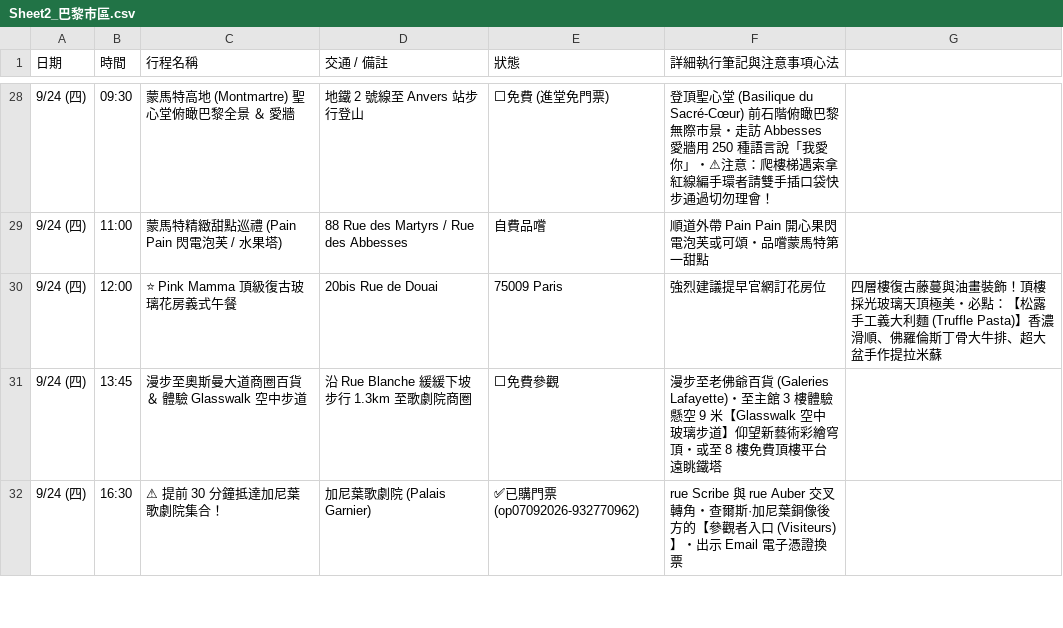
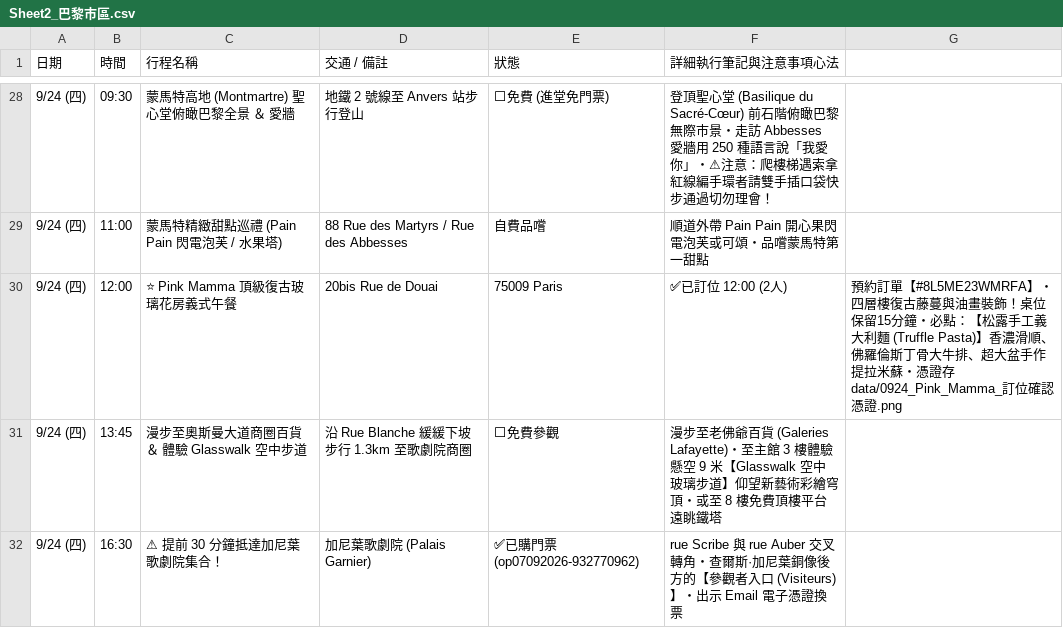
Before and after one commit to 56webb/mimo, a CSV file: Sheet2_巴黎市區.csv, drawn as a sheet; only a part is shown, gaps mark what is left out.

```diff
--- a/Sheet2_巴黎市區.csv
+++ b/Sheet2_巴黎市區.csv
@@ -29,3 +29,3 @@
 9/24 (四),11:00,蒙馬特精緻甜點巡禮 (Pain Pain 閃電泡芙 / 水果塔),88 Rue des Martyrs / Rue des Abbesses,自費品嚐,順道外帶 Pain Pain 開心果閃電泡芙或可頌・品嚐蒙馬特第一甜點
-9/24 (四),12:00,⭐ Pink Mamma 頂級復古玻璃花房義式午餐,20bis Rue de Douai, 75009 Paris,強烈建議提早官網訂花房位,四層樓復古藤蔓與油畫裝飾！頂樓採光玻璃天頂極美・必點：【松露手工義大利麵 (Truffle Pasta)】香濃滑順、佛羅倫斯丁骨大牛排、超大盆手作提拉米蘇
+9/24 (四),12:00,⭐ Pink Mamma 頂級復古玻璃花房義式午餐,20bis Rue de Douai, 75009 Paris,✅已訂位 12:00 (2人),預約訂單【#8L5ME23WMRFA】・四層樓復古藤蔓與油畫裝飾！桌位保留15分鐘・必點：【松露手工義大利麵 (Truffle Pasta)】香濃滑順、佛羅倫斯丁骨大牛排、超大盆手作提拉米蘇・憑證存 data/0924_Pink_Mamma_訂位確認憑證.png
 9/24 (四),13:45,漫步至奧斯曼大道商圈百貨 ＆ 體驗 Glasswalk 空中步道,沿 Rue Blanche 緩緩下坡步行 1.3km 至歌劇院商圈,⬜免費參觀,漫步至老佛爺百貨 (Galeries Lafayette)・至主館 3 樓體驗懸空 9 米【Glasswalk 空中玻璃步道】仰望新藝術彩繪穹頂・或至 8 樓免費頂樓平台遠眺鐵塔
```
Also changed, not shown: 2026_法國待辦清單.csv, 5 other files.
